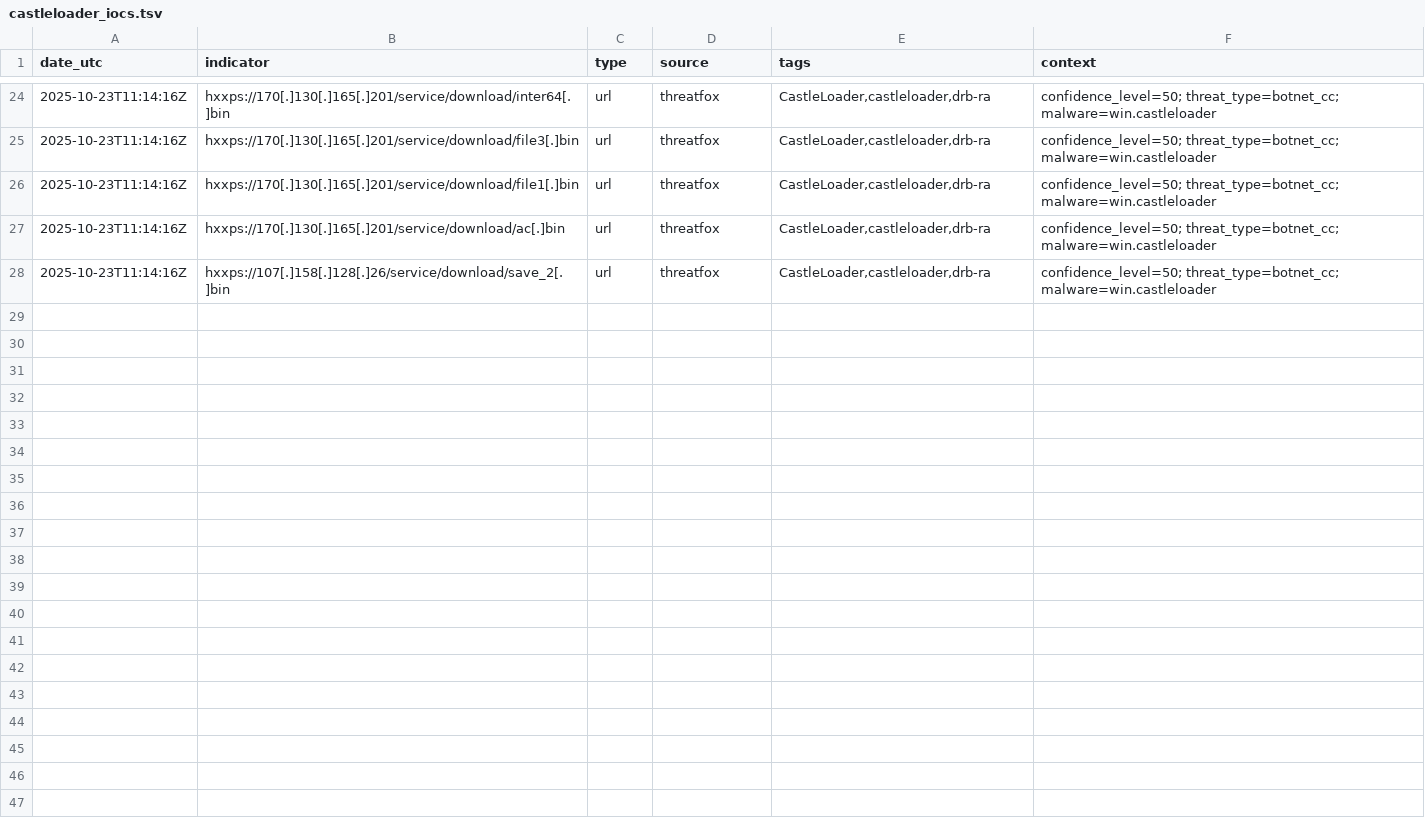
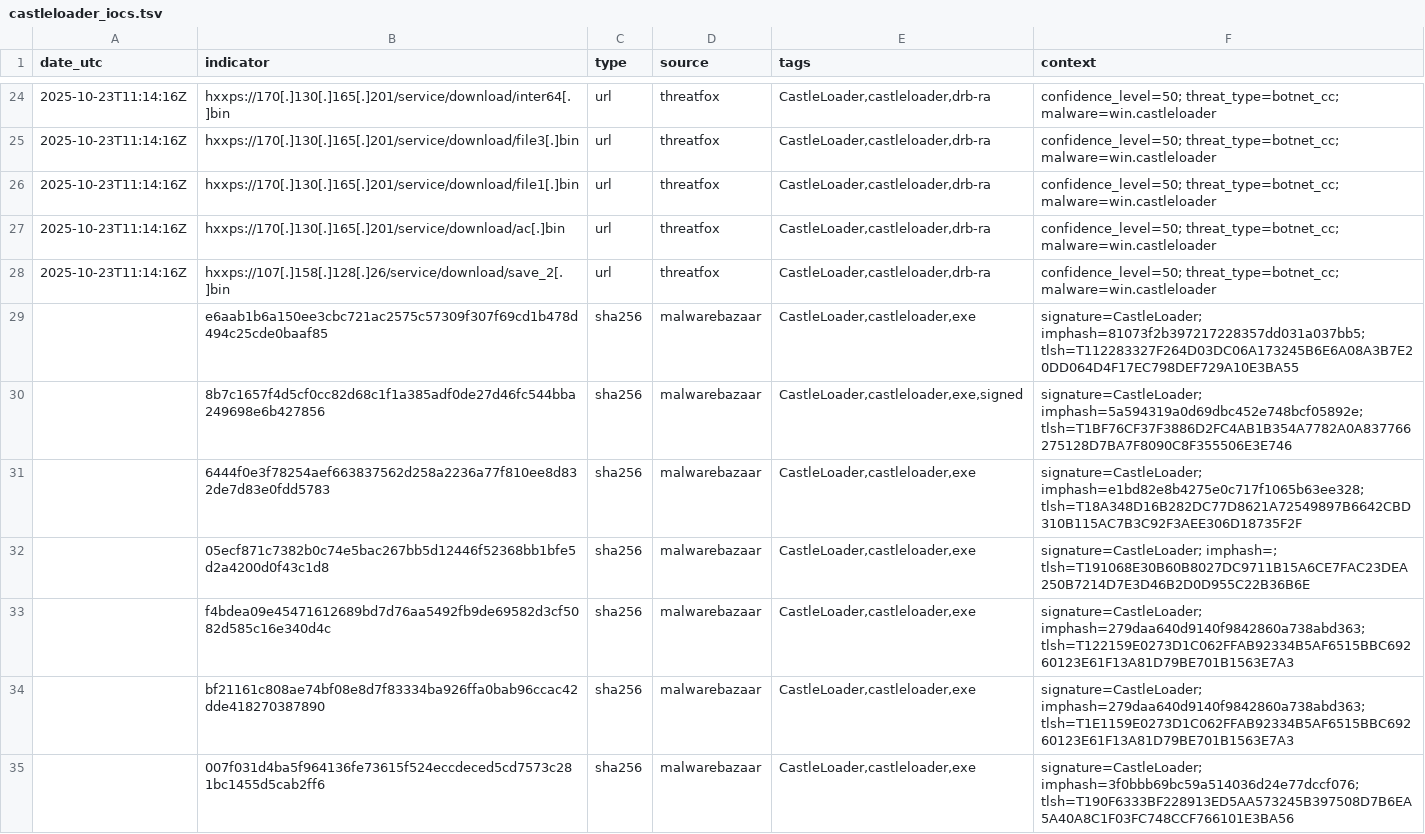
Before and after one commit to Mal3ear/ioc-index, a TSV file: data/castleloader_iocs.tsv, drawn as a sheet; only a part is shown, gaps mark what is left out; the diff covers the shown part only.

Commit message:
[auto] Update data/castleloader_iocs.tsv for tag=castleloader at 2025-11-10T07:25:47Z

```diff
--- a/data/castleloader_iocs.tsv
+++ b/data/castleloader_iocs.tsv
@@ -28 +28,8 @@
 "2025-10-23T11:14:16Z"	"hxxps://107[.]158[.]128[.]26/service/download/save_2[.]bin"	"url"	"threatfox"	"CastleLoader,castleloader,drb-ra"	"confidence_level=50; threat_type=botnet_cc; malware=win.castleloader"
+""	"e6aab1b6a150ee3cbc721ac2575c57309f307f69cd1b478d494c25cde0baaf85"	"sha256"	"malwarebazaar"	"CastleLoader,castleloader,exe"	"signature=CastleLoader; imphash=81073f2b397217228357dd031a037bb5; tlsh=T112283327F264D03DC06A173245B6E6A08A3B7E20DD064D4F17EC798DEF729A10E3BA55"
+""	"8b7c1657f4d5cf0cc82d68c1f1a385adf0de27d46fc544bba249698e6b427856"	"sha256"	"malwarebazaar"	"CastleLoader,castleloader,exe,signed"	"signature=CastleLoader; imphash=5a594319a0d69dbc452e748bcf05892e; tlsh=T1BF76CF37F3886D2FC4AB1B354A7782A0A837766275128D7BA7F8090C8F355506E3E746"
+""	"6444f0e3f78254aef663837562d258a2236a77f810ee8d832de7d83e0fdd5783"	"sha256"	"malwarebazaar"	"CastleLoader,castleloader,exe"	"signature=CastleLoader; imphash=e1bd82e8b4275e0c717f1065b63ee328; tlsh=T18A348D16B282DC77D8621A72549897B6642CBD310B115AC7B3C92F3AEE306D18735F2F"
+""	"05ecf871c7382b0c74e5bac267bb5d12446f52368bb1bfe5d2a4200d0f43c1d8"	"sha256"	"malwarebazaar"	"CastleLoader,castleloader,exe"	"signature=CastleLoader; imphash=; tlsh=T191068E30B60B8027DC9711B15A6CE7FAC23DEA250B7214D7E3D46B2D0D955C22B36B6E"
+""	"f4bdea09e45471612689bd7d76aa5492fb9de69582d3cf5082d585c16e340d4c"	"sha256"	"malwarebazaar"	"CastleLoader,castleloader,exe"	"signature=CastleLoader; imphash=279daa640d9140f9842860a738abd363; tlsh=T122159E0273D1C062FFAB92334B5AF6515BBC69260123E61F13A81D79BE701B1563E7A3"
+""	"bf21161c808ae74bf08e8d7f83334ba926ffa0bab96ccac42dde418270387890"	"sha256"	"malwarebazaar"	"CastleLoader,castleloader,exe"	"signature=CastleLoader; imphash=279daa640d9140f9842860a738abd363; tlsh=T1E1159E0273D1C062FFAB92334B5AF6515BBC69260123E61F13A81D79BE701B1563E7A3"
+""	"007f031d4ba5f964136fe73615f524eccdeced5cd7573c281bc1455d5cab2ff6"	"sha256"	"malwarebazaar"	"CastleLoader,castleloader,exe"	"signature=CastleLoader; imphash=3f0bbb69bc59a514036d24e77dccf076; tlsh=T190F6333BF228913ED5AA573245B397508D7B6EA5A40A8C1F03FC748CCF766101E3BA56"
```
Also changed, not shown: 7 added rows elsewhere in this file.
